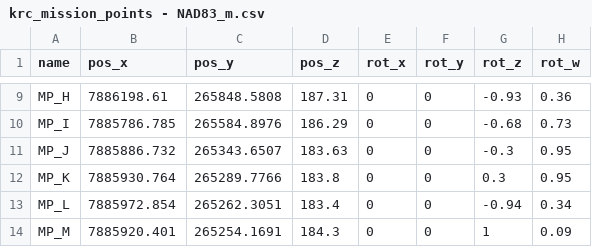
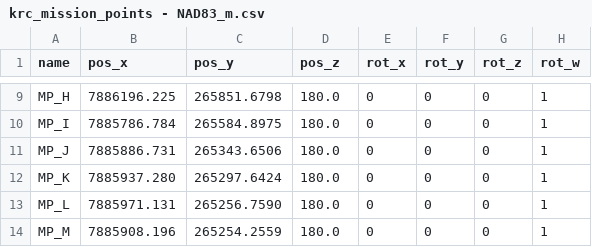
Before and after one commit to TulgaErsal/nato-avt-341-stack, a CSV file: avt_341/config/krc_mission_points - NAD83_m.csv, drawn as a sheet; only a part is shown, gaps mark what is left out; the diff covers the shown part only; the diff names each change by its address in the sheet, - before the commit and + after, or states it on an @@ line.

```diff
--- a/avt_341/config/krc_mission_points - NAD83_m.csv
+++ b/avt_341/config/krc_mission_points - NAD83_m.csv
-B9 (pos_x): 7886198.61
+B9 (pos_x): 7886196.225
-C9 (pos_y): 265848.5808
+C9 (pos_y): 265851.6798
-D9 (pos_z): 187.31
+D9 (pos_z): 180.0
-G9 (rot_z): -0.93
+G9 (rot_z): 0
-H9 (rot_w): 0.36
+H9 (rot_w): 1
-B10 (pos_x): 7885786.785
+B10 (pos_x): 7885786.784
-C10 (pos_y): 265584.8976
+C10 (pos_y): 265584.8975
-D10 (pos_z): 186.29
+D10 (pos_z): 180.0
-G10 (rot_z): -0.68
+G10 (rot_z): 0
-H10 (rot_w): 0.73
+H10 (rot_w): 1
-B11 (pos_x): 7885886.732
+B11 (pos_x): 7885886.731
-C11 (pos_y): 265343.6507
+C11 (pos_y): 265343.6506
-D11 (pos_z): 183.63
+D11 (pos_z): 180.0
-G11 (rot_z): -0.3
+G11 (rot_z): 0
-H11:H12 (rot_w): 0.95
+H11:H12 (rot_w): 1
-B12 (pos_x): 7885930.764
+B12 (pos_x): 7885937.280
-C12 (pos_y): 265289.7766
+C12 (pos_y): 265297.6424
-D12 (pos_z): 183.8
+D12 (pos_z): 180.0
-G12 (rot_z): 0.3
+G12 (rot_z): 0
-B13 (pos_x): 7885972.854
+B13 (pos_x): 7885971.131
-C13 (pos_y): 265262.3051
+C13 (pos_y): 265256.7590
-D13 (pos_z): 183.4
+D13 (pos_z): 180.0
-G13 (rot_z): -0.94
+G13 (rot_z): 0
-H13 (rot_w): 0.34
+H13 (rot_w): 1
-B14 (pos_x): 7885920.401
+B14 (pos_x): 7885908.196
-C14 (pos_y): 265254.1691
+C14 (pos_y): 265254.2559
-D14 (pos_z): 184.3
+D14 (pos_z): 180.0
-G14 (rot_z): 1
+G14 (rot_z): 0
-H14 (rot_w): 0.09
+H14 (rot_w): 1
```
Also changed, not shown: 2 added rows and 81 edited cells elsewhere in this file, 14 other files.
